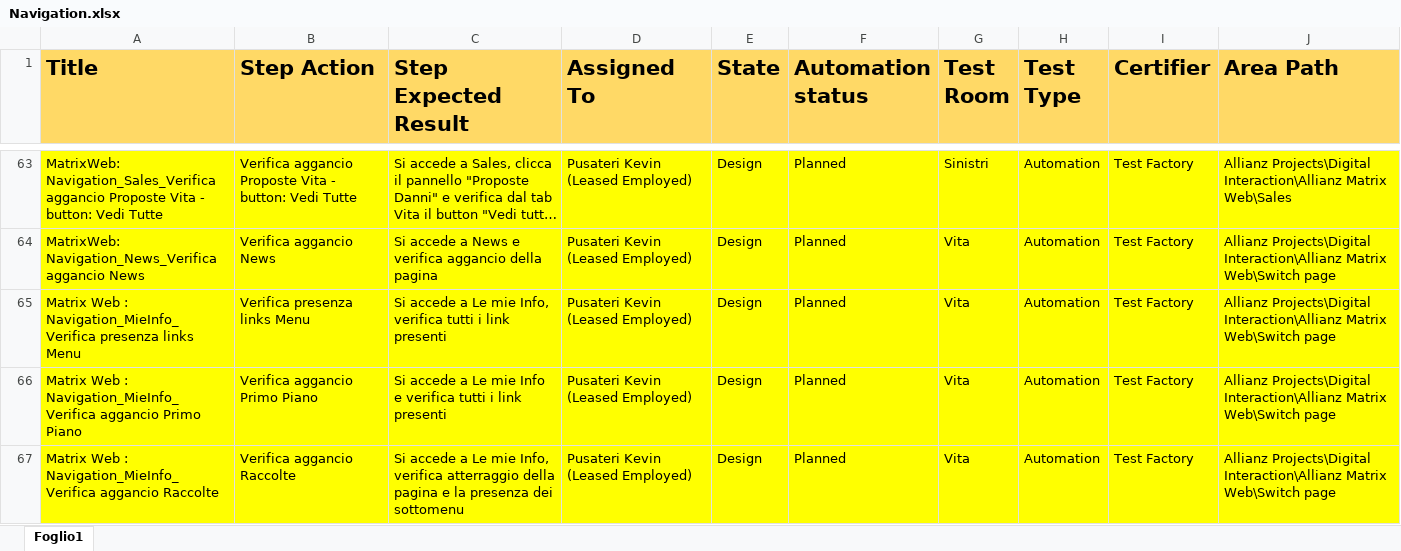
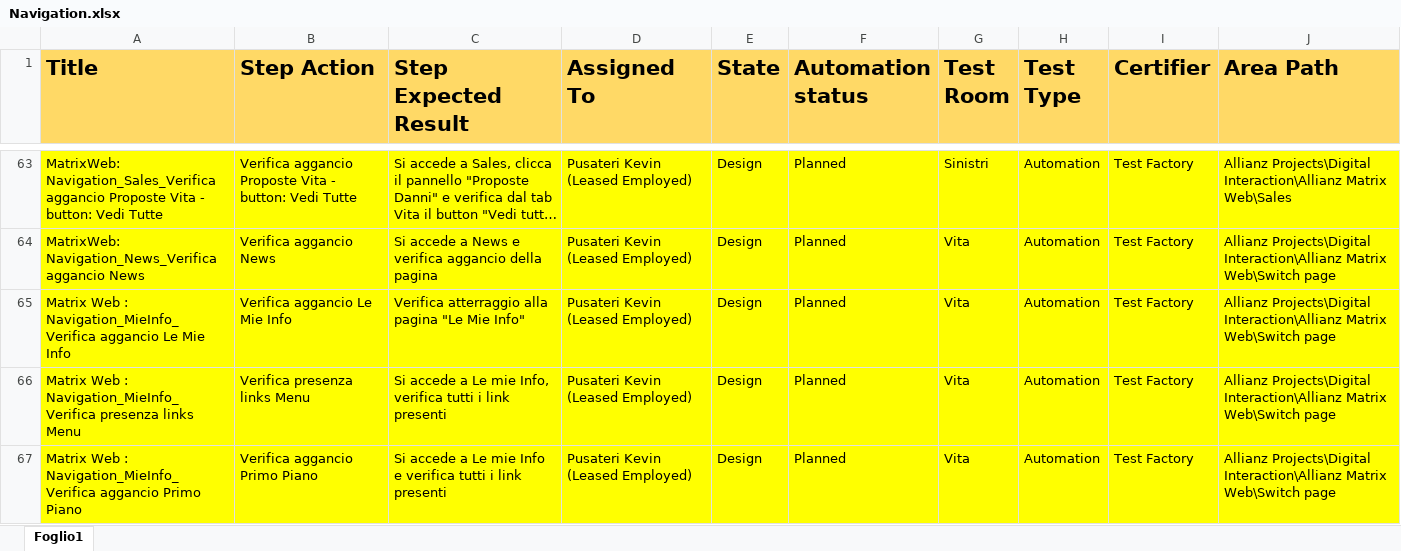
Before and after one commit to KevinPusateri/AZ, an Excel workbook: docs/tp/Navigation.xlsx, sheet Foglio1, drawn as a sheet; only a part is shown, gaps mark what is left out; the shorter side is filled out with more unchanged rows; long unchanged cells end in …; values as stored, in another font and other column widths than the file's, no borders; the diff covers the shown part only; the diff names each change by its address in the sheet, - before the commit and + after, or states it on an @@ line.

```diff
--- a/docs/tp/Navigation.xlsx (sheet Foglio1)
+++ b/docs/tp/Navigation.xlsx (sheet Foglio1)
+row 65: Matrix Web : Navigation_MieInfo_Verifica aggancio Le Mie Info | Verifica aggancio Le Mie Info | Verifica atterraggio alla pagina "Le Mie Info" | Pusateri Kevin (Leased Employed) | Design | Planned | Vita | Automation | Test Factory | Allianz Projects\Digital Interaction\Allianz Matrix Web\Switch page
```
Also changed, not shown: 1 added row and 2 edited cells elsewhere in this sheet, 10 other files.
